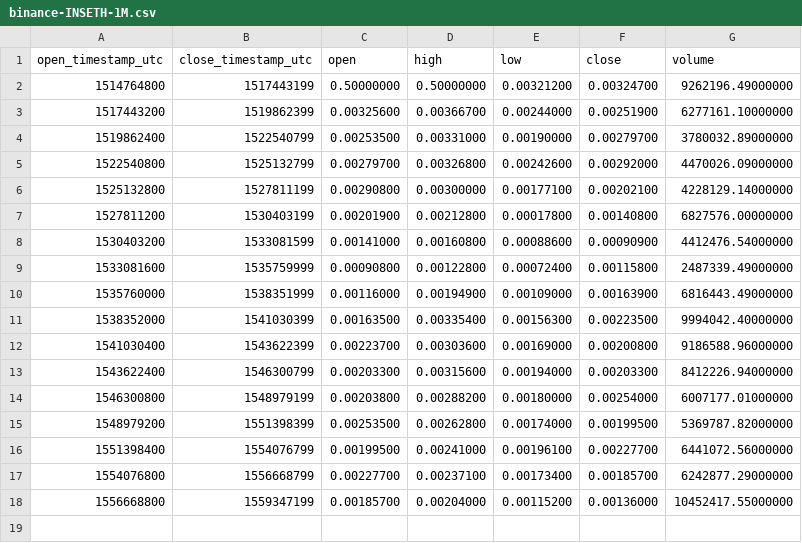
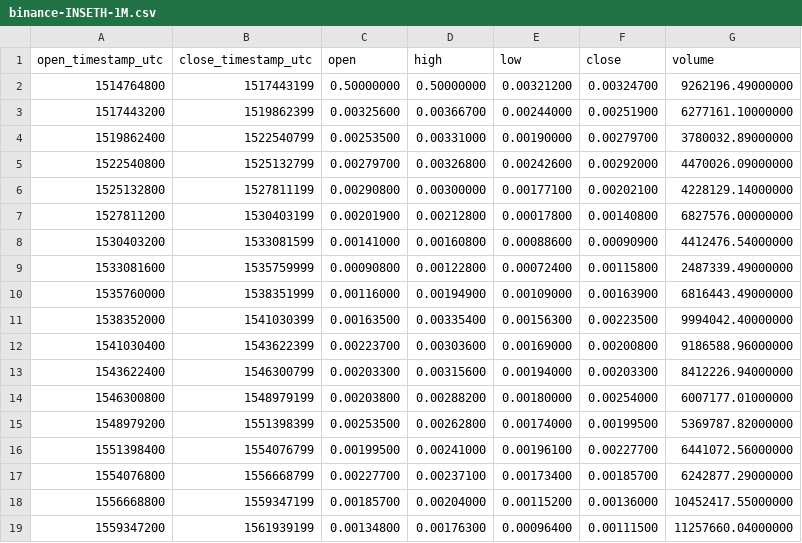
Before and after one commit to cryptobigbro/binance-INSETH, a CSV file: binance-INSETH-1M.csv, drawn as a sheet.

```diff
--- a/binance-INSETH-1M.csv
+++ b/binance-INSETH-1M.csv
@@ -18 +18,2 @@ open_timestamp_utc,close_timestamp_utc,open,high,low,close,volume
 1556668800,1559347199,0.00185700,0.00204000,0.00115200,0.00136000,10452417.55000000
+1559347200,1561939199,0.00134800,0.00176300,0.00096400,0.00111500,11257660.04000000
```
Also changed, not shown: binance-INSETH-1d.csv, binance-INSETH-1h.csv.
